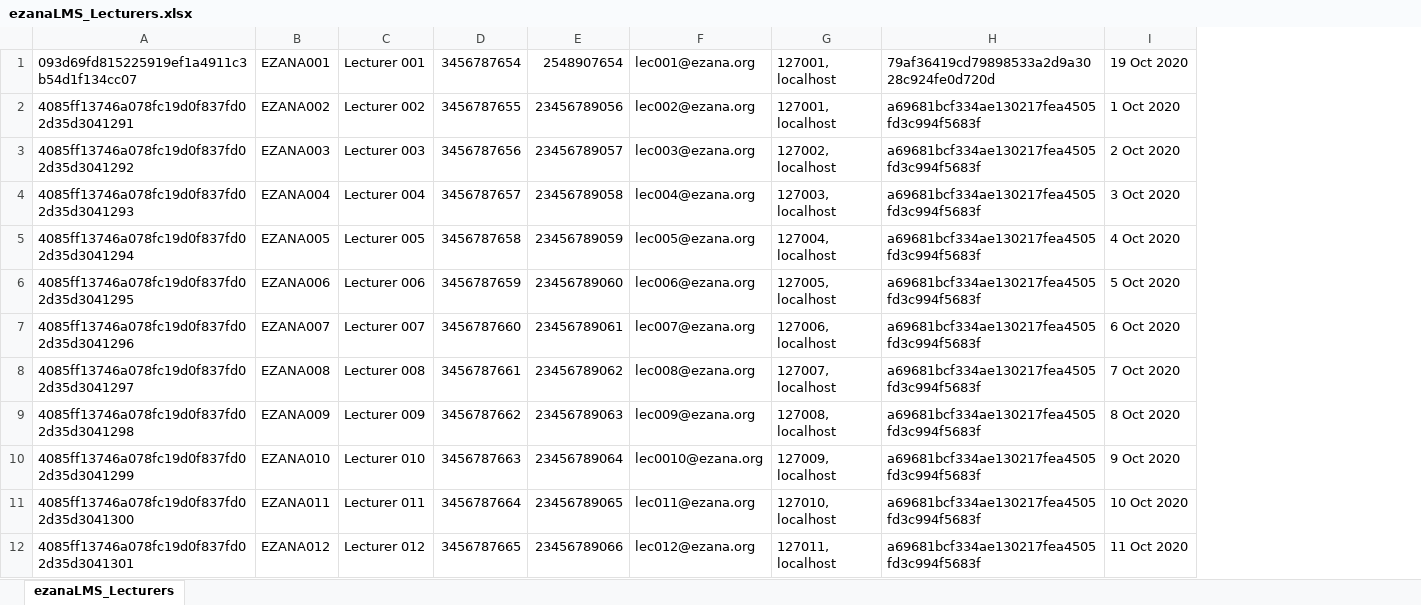
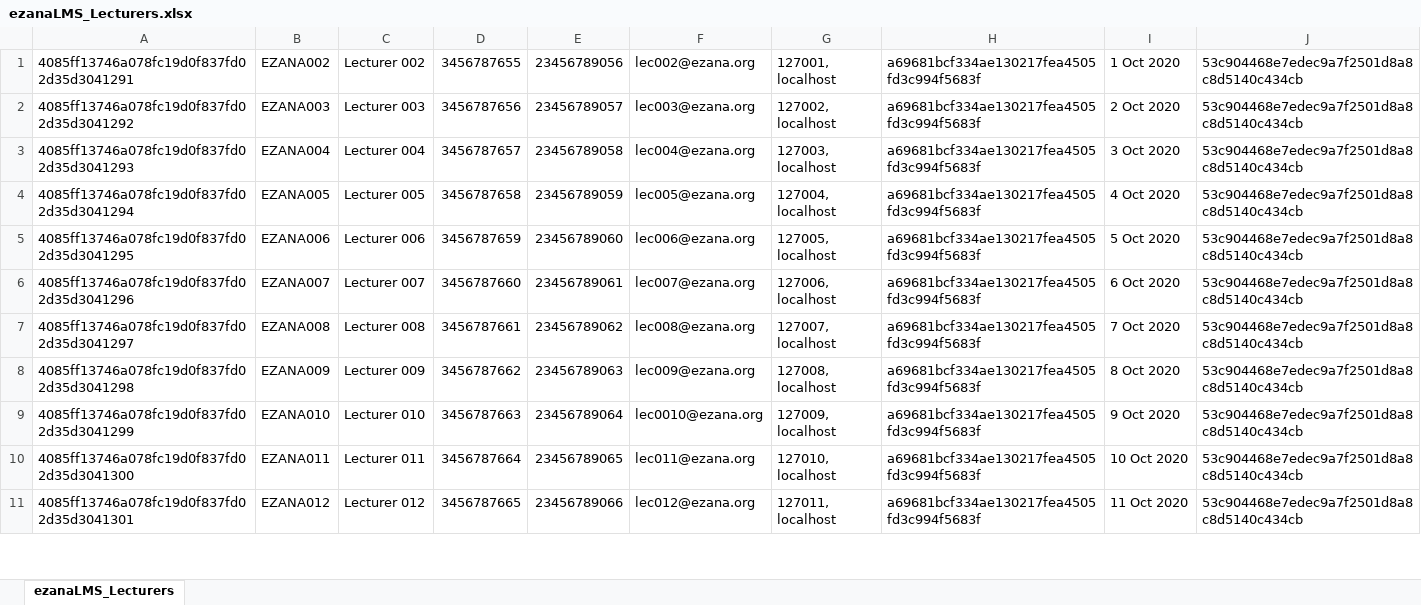
Before and after one commit to Ezana-LMS/Ezana, an Excel workbook: EzanaLMSData/XLSFiles/ezanaLMS_Lecturers.xlsx, sheet ezanaLMS_Lecturers, drawn as a sheet; only a part is shown; values as stored, in another font and other column widths than the file's, no borders; removed rows and columns are numbered as before the commit, all else as after; the diff names each change by its address in the sheet, - before the commit and + after, or states it on an @@ line.

```diff
--- a/EzanaLMSData/XLSFiles/ezanaLMS_Lecturers.xlsx (sheet ezanaLMS_Lecturers)
+++ b/EzanaLMSData/XLSFiles/ezanaLMS_Lecturers.xlsx (sheet ezanaLMS_Lecturers)
+column J, rows 1-11: all 53c904468e7edec9a7f2501d8a8c8d5140c434cb
-row 1: 093d69fd815225919ef1a4911c3b54d1f134cc07 | EZANA001 | Lecturer 001 | 3456787654 | 2548907654 | lec001@ezana.org | 127001, localhost | 79af36419cd79898533a2d9a3028c924fe0d720d | 19 Oct 2020
```
Also changed, not shown: 1 other file.
